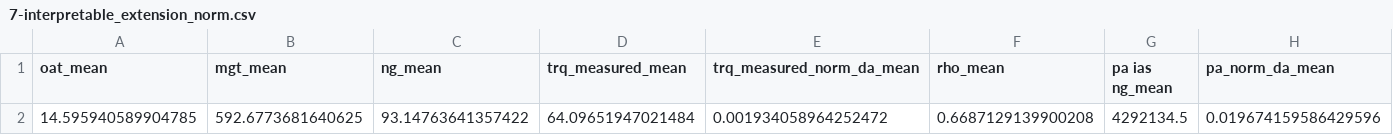
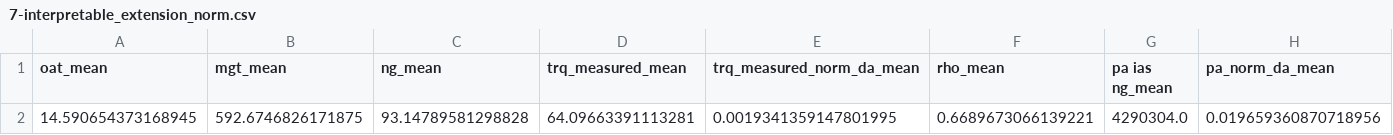
Before and after one commit to MrPio/PHM_North_America_2024_Challenge, a CSV file: 2-torque_target_probabilistic_regression/results/7-interpretable_extension_norm.csv, drawn as a sheet; only a part is shown; removed rows and columns are numbered as before the commit, all else as after; rows hold the shown columns only; the diff names each change by its address in the sheet, - before the commit and + after, or states it on an @@ line.

Commit message:
Train MLP in regression with non native loss

```diff
--- a/2-torque_target_probabilistic_regression/results/7-interpretable_extension_norm.csv
+++ b/2-torque_target_probabilistic_regression/results/7-interpretable_extension_norm.csv
-row 2: 14.595940589904785 | 592.6773681640625 | 93.14763641357422 | 64.09651947021484 | 0.001934058964252472 | 0.6687129139900208 | 4292134.5 | 0.019674159586429596
+row 2: 14.590654373168945 | 592.6746826171875 | 93.14789581298828 | 64.09663391113281 | 0.0019341359147801995 | 0.6689673066139221 | 4290304.0 | 0.019659360870718956
```
Also changed, not shown: 9 other files.
